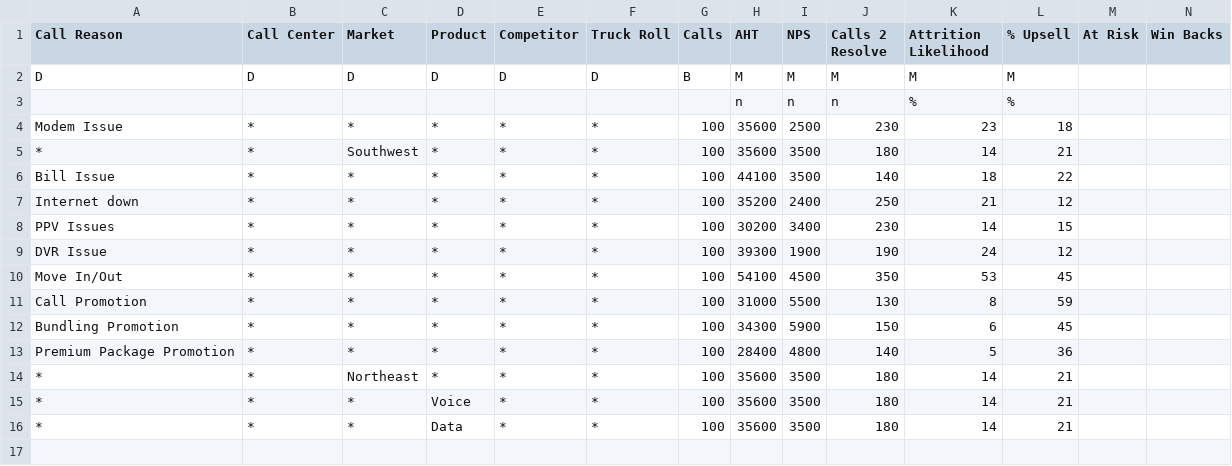
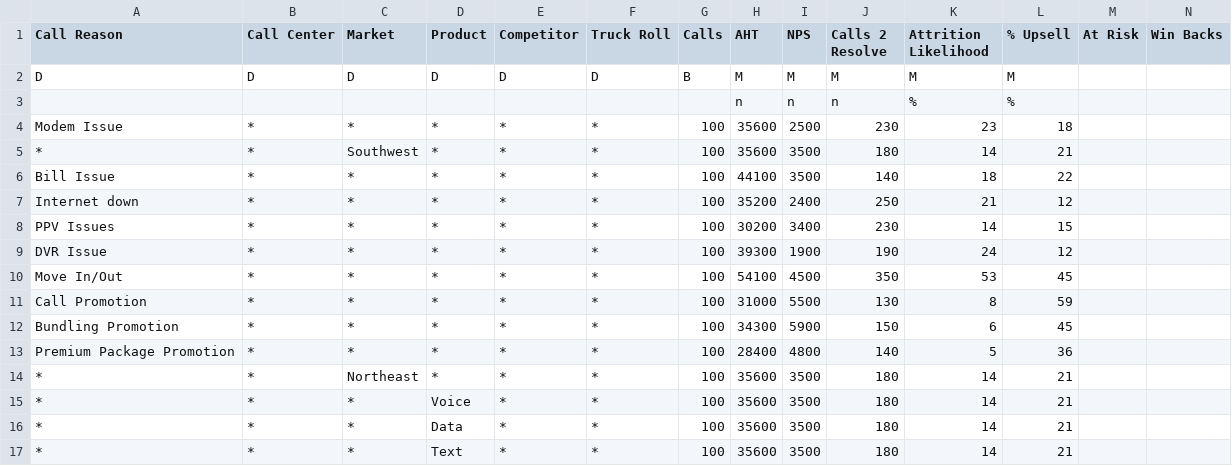
Before and after one commit to willCode2Surf/D3js, a CSV file: heat/telco.csv, drawn as a sheet; only a part is shown; rows hold the shown columns only; the diff names each change by its address in the sheet, - before the commit and + after, or states it on an @@ line.

Commit message:
data

```diff
--- a/heat/telco.csv
+++ b/heat/telco.csv
+row 17: * | * | * | Text | * | * | 100 | 35600 | 3500 | 180 | 14 | 21
```
